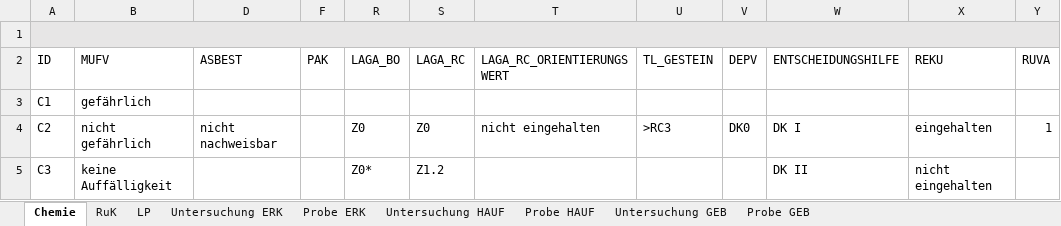
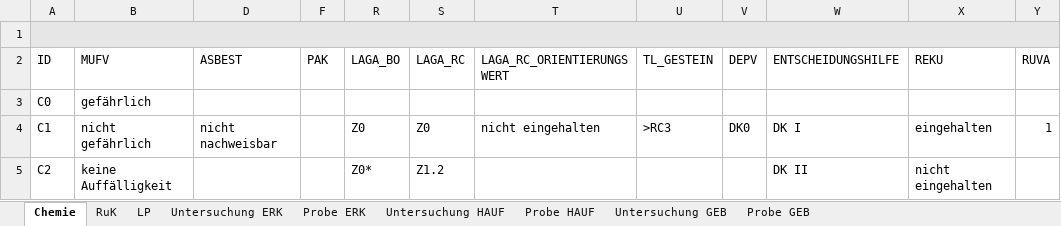
Before and after one commit to mkuenzl/sbt-generator, an Excel workbook: resources/datenbank-template.xlsm, sheet Chemie, drawn as a sheet; only a part is shown; values as stored, in another font and other column widths than the file's, no borders; charts and pictures and table styles not drawn; the diff names each change by its address in the sheet, - before the commit and + after, or states it on an @@ line.

Commit message:
fixed counting in chemistry sheet

```diff
--- a/resources/datenbank-template.xlsm (sheet Chemie)
+++ b/resources/datenbank-template.xlsm (sheet Chemie)
-A3 (ID): C1
+A3 (ID): C0
-A4 (ID): C2
+A4 (ID): C1
-A5 (ID): C3
+A5 (ID): C2
```
Also changed, not shown: charts or pictures.
